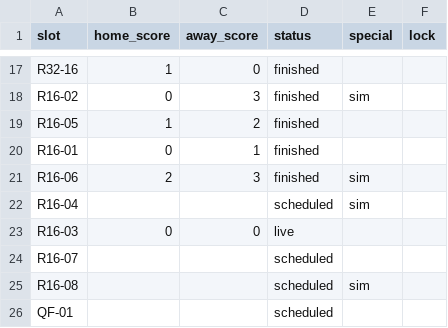
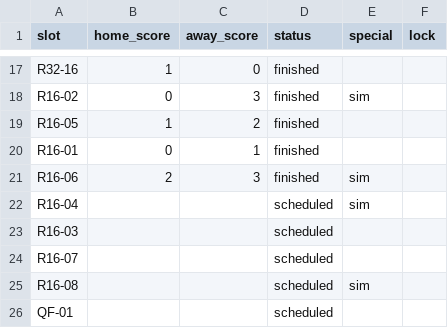
Before and after one commit to paulocrepaldi81/bolao-miha-2026, a CSV file: engine/data/knockout_results.csv, drawn as a sheet; only a part is shown, gaps mark what is left out.

```diff
--- a/engine/data/knockout_results.csv
+++ b/engine/data/knockout_results.csv
@@ -22,3 +22,3 @@ R16-06,2,3,finished,sim,
 R16-04,,,scheduled,sim,
-R16-03,0,0,live,,
+R16-03,,,scheduled,,
 R16-07,,,scheduled,,
```
Also changed, not shown: 3 other files.
